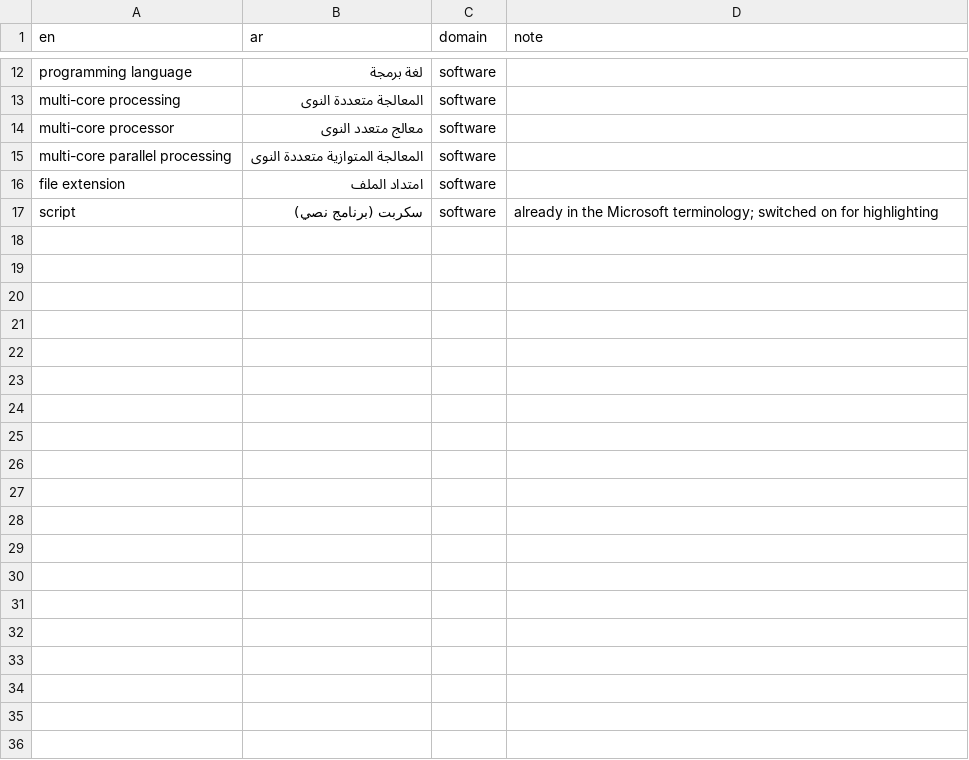
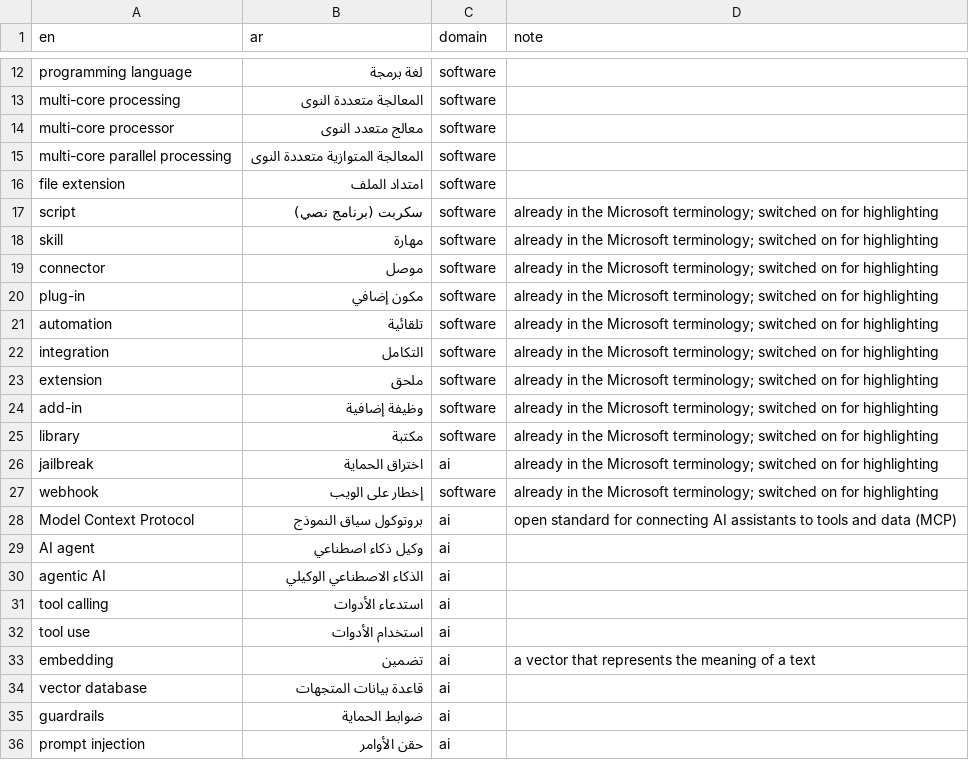
Before and after one commit to AshrafZohdi/arabize-hf, a CSV file: data/curated/additions.csv, drawn as a sheet; only a part is shown, gaps mark what is left out; the diff covers the shown part only.

Commit message:
feat(glossary): modern AI terms and plural matching
Skill, connector, MCP, plugin and 29 more terms highlight; irregular plurals match; search finds the singular of a plural (D27).

```diff
--- a/data/curated/additions.csv
+++ b/data/curated/additions.csv
@@ -17 +17,20 @@ file extension,امتداد الملف,software,
 script,سكربت (برنامج نصي),software,already in the Microsoft terminology; switched on for highlighting
+skill,مهارة,software,already in the Microsoft terminology; switched on for highlighting
+connector,موصل,software,already in the Microsoft terminology; switched on for highlighting
+plug-in,مكون إضافي,software,already in the Microsoft terminology; switched on for highlighting
+automation,تلقائية,software,already in the Microsoft terminology; switched on for highlighting
+integration,التكامل,software,already in the Microsoft terminology; switched on for highlighting
+extension,ملحق,software,already in the Microsoft terminology; switched on for highlighting
+add-in,وظيفة إضافية,software,already in the Microsoft terminology; switched on for highlighting
+library,مكتبة,software,already in the Microsoft terminology; switched on for highlighting
+jailbreak,اختراق الحماية,ai,already in the Microsoft terminology; switched on for highlighting
+webhook,إخطار على الويب,software,already in the Microsoft terminology; switched on for highlighting
+Model Context Protocol,بروتوكول سياق النموذج,ai,open standard for connecting AI assistants to tools and data (MCP)
+AI agent,وكيل ذكاء اصطناعي,ai,
+agentic AI,الذكاء الاصطناعي الوكيلي,ai,
+tool calling,استدعاء الأدوات,ai,
+tool use,استخدام الأدوات,ai,
+embedding,تضمين,ai,a vector that represents the meaning of a text
+vector database,قاعدة بيانات المتجهات,ai,
+guardrails,ضوابط الحماية,ai,
+prompt injection,حقن الأوامر,ai,
```
Also changed, not shown: 14 added rows elsewhere in this file, data/curated/abbreviations.csv, 6 other files.
